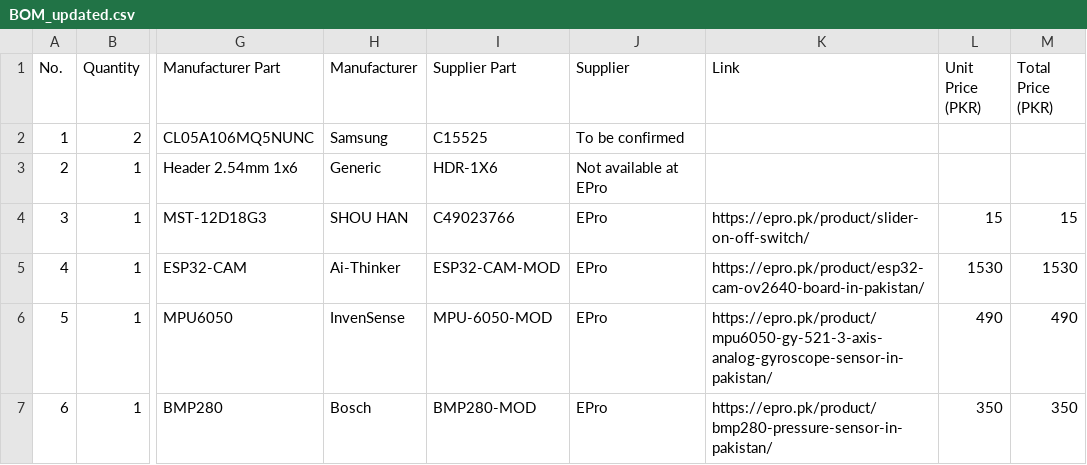
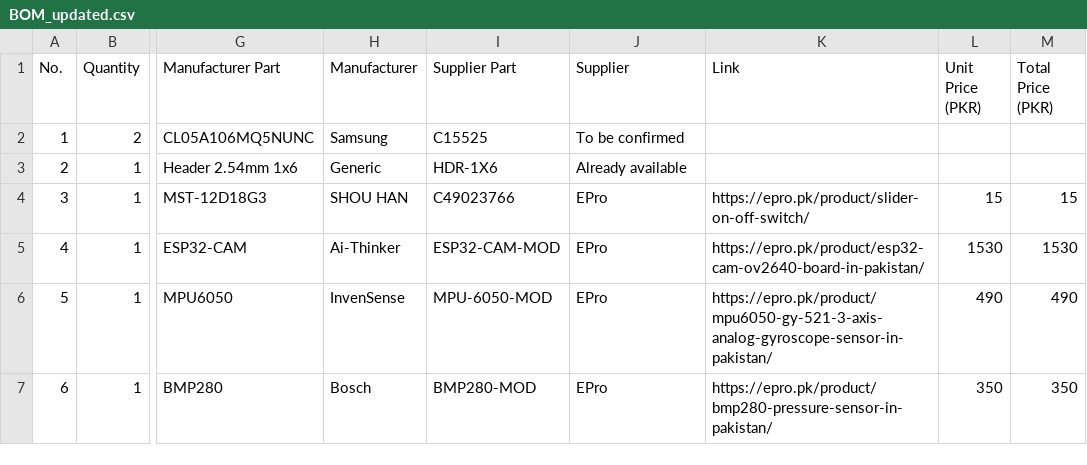
Before and after one commit to rafay-os/1U-CubeSat, a CSV file: BOM_updated.csv, drawn as a sheet; only a part is shown, gaps mark what is left out; the diff names each change by its address in the sheet, - before the commit and + after, or states it on an @@ line.

Commit message:
Update BOM_updated.csv

```diff
--- a/BOM_updated.csv
+++ b/BOM_updated.csv
-J3 (Supplier): Not available at EPro
+J3 (Supplier): Already available
```
